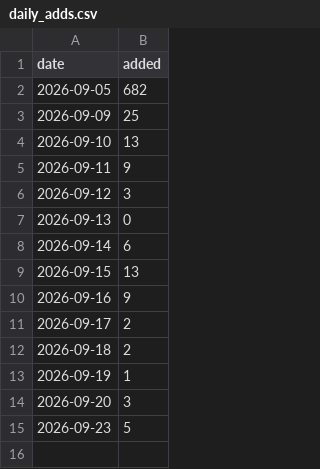
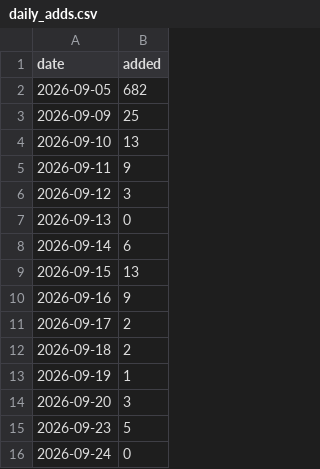
Before and after one commit to CharlesFainLehman/Underincarcerated, a CSV file: data/daily_adds.csv, drawn as a sheet.

```diff
--- a/data/daily_adds.csv
+++ b/data/daily_adds.csv
@@ -15 +15,2 @@ date,added
 2026-09-23,5
+2026-09-24,0
```
Also changed, not shown: data/backfill/stories.csv, site/stories.csv, 5 other files.
